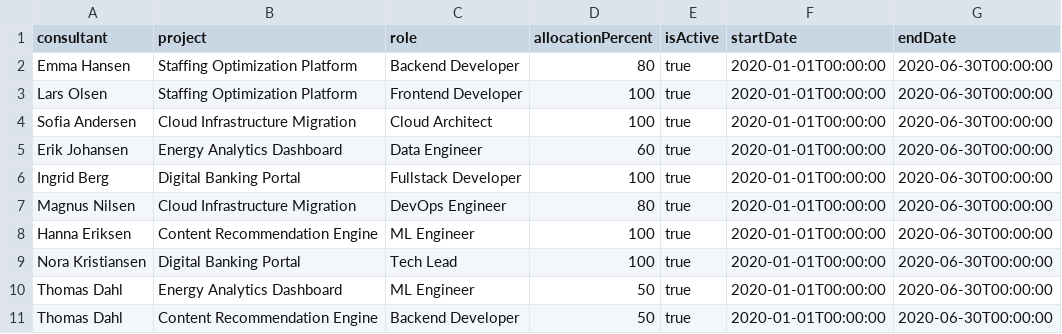
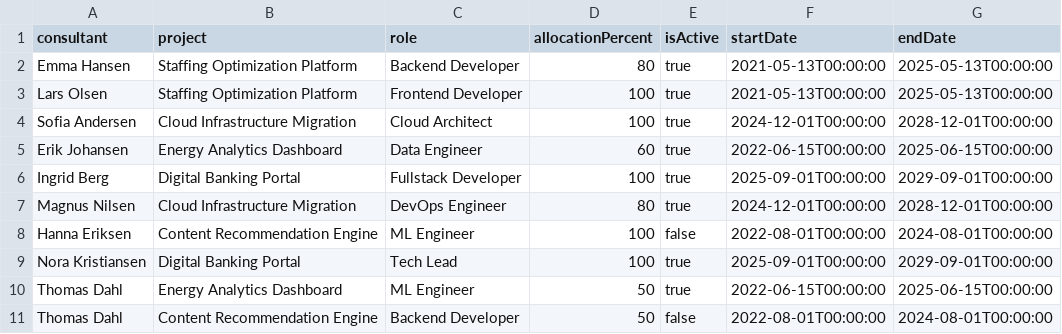
Before and after one commit to BachelorAccenture/datadrevet_staffing_api, a CSV file: src/main/resources/data/consultant_projects.csv, drawn as a sheet.

```diff
--- a/src/main/resources/data/consultant_projects.csv
+++ b/src/main/resources/data/consultant_projects.csv
@@ -1,11 +1,11 @@
 consultant,project,role,allocationPercent,isActive,startDate,endDate
-Emma Hansen,Staffing Optimization Platform,Backend Developer,80,true,2020-01-01T00:00:00,2020-06-30T00:00:00
-Lars Olsen,Staffing Optimization Platform,Frontend Developer,100,true,2020-01-01T00:00:00,2020-06-30T00:00:00
-Sofia Andersen,Cloud Infrastructure Migration,Cloud Architect,100,true,2020-01-01T00:00:00,2020-06-30T00:00:00
-Erik Johansen,Energy Analytics Dashboard,Data Engineer,60,true,2020-01-01T00:00:00,2020-06-30T00:00:00
-Ingrid Berg,Digital Banking Portal,Fullstack Developer,100,true,2020-01-01T00:00:00,2020-06-30T00:00:00
-Magnus Nilsen,Cloud Infrastructure Migration,DevOps Engineer,80,true,2020-01-01T00:00:00,2020-06-30T00:00:00
-Hanna Eriksen,Content Recommendation Engine,ML Engineer,100,true,2020-01-01T00:00:00,2020-06-30T00:00:00
-Nora Kristiansen,Digital Banking Portal,Tech Lead,100,true,2020-01-01T00:00:00,2020-06-30T00:00:00
-Thomas Dahl,Energy Analytics Dashboard,ML Engineer,50,true,2020-01-01T00:00:00,2020-06-30T00:00:00
-Thomas Dahl,Content Recommendation Engine,Backend Developer,50,true,2020-01-01T00:00:00,2020-06-30T00:00:00
+Emma Hansen,Staffing Optimization Platform,Backend Developer,80,true,2021-05-13T00:00:00,2025-05-13T00:00:00
+Lars Olsen,Staffing Optimization Platform,Frontend Developer,100,true,2021-05-13T00:00:00,2025-05-13T00:00:00
+Sofia Andersen,Cloud Infrastructure Migration,Cloud Architect,100,true,2024-12-01T00:00:00,2028-12-01T00:00:00
+Erik Johansen,Energy Analytics Dashboard,Data Engineer,60,true,2022-06-15T00:00:00,2025-06-15T00:00:00
+Ingrid Berg,Digital Banking Portal,Fullstack Developer,100,true,2025-09-01T00:00:00,2029-09-01T00:00:00
+Magnus Nilsen,Cloud Infrastructure Migration,DevOps Engineer,80,true,2024-12-01T00:00:00,2028-12-01T00:00:00
+Hanna Eriksen,Content Recommendation Engine,ML Engineer,100,false,2022-08-01T00:00:00,2024-08-01T00:00:00
+Nora Kristiansen,Digital Banking Portal,Tech Lead,100,true,2025-09-01T00:00:00,2029-09-01T00:00:00
+Thomas Dahl,Energy Analytics Dashboard,ML Engineer,50,true,2022-06-15T00:00:00,2025-06-15T00:00:00
+Thomas Dahl,Content Recommendation Engine,Backend Developer,50,false,2022-08-01T00:00:00,2024-08-01T00:00:00
```
Also changed, not shown: src/main/resources/data/consultants.csv, src/main/resources/data/projects.csv, 3 other files.
